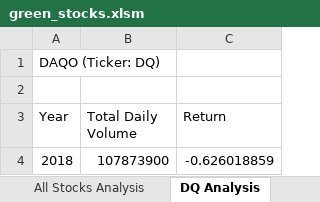
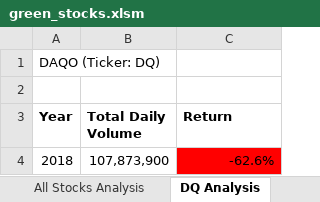
Before and after one commit to jmarrujo31/stock-analysis, an Excel workbook: green_stocks.xlsm, sheet DQ Analysis, drawn as a sheet; values as stored, in another font and other column widths than the file's, no borders; charts and pictures not drawn; the diff names each change by its address in the sheet, - before the commit and + after, or states it on an @@ line.

```diff
--- a/green_stocks.xlsm (sheet DQ Analysis)
+++ b/green_stocks.xlsm (sheet DQ Analysis)
-A3:C3 bold: off
+A3:C3 bold: on
-B4 (Total Daily Volume): 107873900
+B4 (Total Daily Volume): 107,873,900
-C4 (Return): -0.626018859
+C4 (Return): -62.6%
-C4 fill: none
+C4 fill: #FF0000
```
Also changed, not shown: sheet All Stocks Analysis, charts or pictures.
